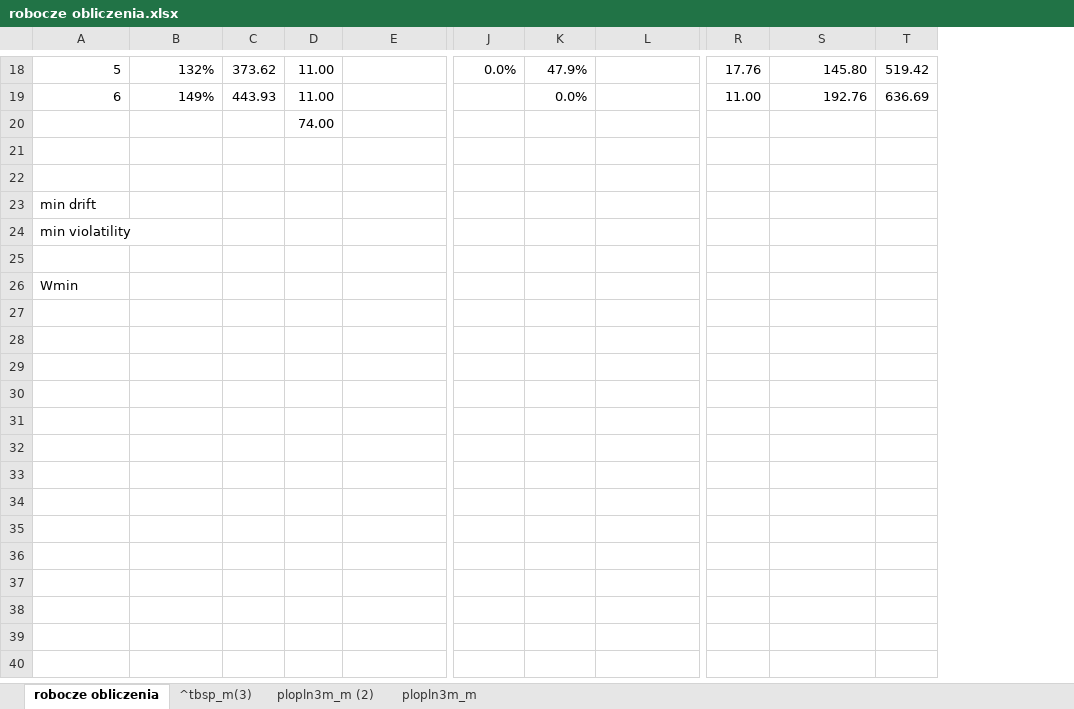
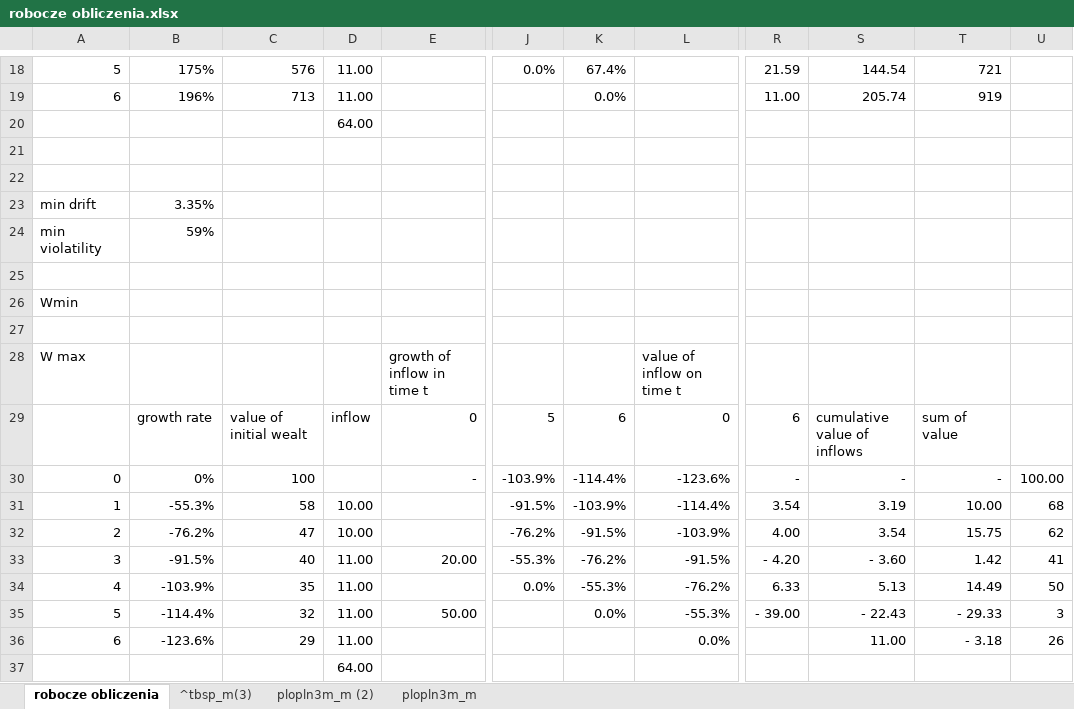
Before and after one commit to msz13/Goal-Based-Investing, an Excel workbook: model/robocze obliczenia.xlsx, sheet robocze obliczenia, drawn as a sheet; only a part is shown, gaps mark what is left out; values as stored, in another font and other column widths than the file's, no borders; removed rows and columns are numbered as before the commit, all else as after; rows hold the shown columns only; the diff covers the shown part only; the diff names each change by its address in the sheet, - before the commit and + after, or states it on an @@ line.

Commit message:
fix grid_max_value and grid_min_value

```diff
--- a/model/robocze obliczenia.xlsx (sheet robocze obliczenia)
+++ b/model/robocze obliczenia.xlsx (sheet robocze obliczenia)
-column C, rows 18-19: 373.62 | 443.93
+column C, rows 18-19: 576 | 713
-column T, rows 18-19: 519.42 | 636.69
+column T, rows 18-19: 721 | 919
+column U, empty
-B18: 132%
+B18: 175%
-K18: 47.9%
+K18: 67.4%
-R18: 17.76
+R18: 21.59
-S18: 145.80
+S18: 144.54
-B19: 149%
+B19: 196%
-S19: 192.76
+S19: 205.74
-D20: 74.00
+D20: 64.00
-B23: (empty)
+B23: 3.35%
-B24: (empty)
+B24: 59%
+row 27: (empty)
+row 28: W max |  |  |  | growth of inflow in time t |  |  | value of inflow on time t
+row 29:  | growth rate | value of initial wealt | inflow | 0 | 5 | 6 | 0 | 6 | cumulative value of inflows | sum of value
+row 30: 0 | 0% | 100 |  | - | -103.9% | -114.4% | -123.6% | - | - | - | 100.00
+row 31: 1 | -55.3% | 58 | 10.00 |  | -91.5% | -103.9% | -114.4% | 3.54 | 3.19 | 10.00 | 68
+row 32: 2 | -76.2% | 47 | 10.00 |  | -76.2% | -91.5% | -103.9% | 4.00 | 3.54 | 15.75 | 62
+row 33: 3 | -91.5% | 40 | 11.00 | 20.00 | -55.3% | -76.2% | -91.5% | - 4.20 | - 3.60 | 1.42 | 41
+row 34: 4 | -103.9% | 35 | 11.00 |  | 0.0% | -55.3% | -76.2% | 6.33 | 5.13 | 14.49 | 50
+row 35: 5 | -114.4% | 32 | 11.00 | 50.00 |  | 0.0% | -55.3% | - 39.00 | - 22.43 | - 29.33 | 3
+row 36: 6 | -123.6% | 29 | 11.00 |  |  |  | 0.0% |  | 11.00 | - 3.18 | 26
+row 37:  |  |  | 64.00
```
Also changed, not shown: 4 added rows, 4 removed rows and 19 edited cells elsewhere in this sheet, sheet plopln3m_m (2), 2 other files.
